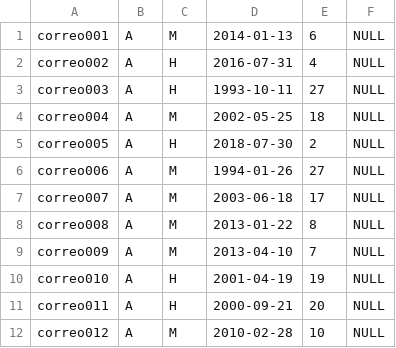
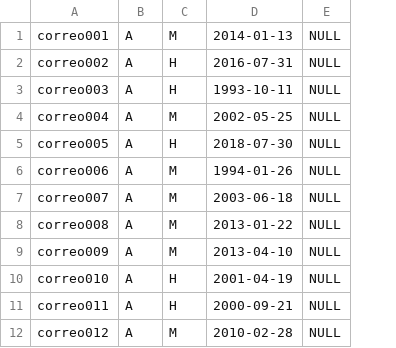
Before and after one commit to GonzaloAGM/gigis_califs, a CSV file: BD/tablas/Participantes.csv, drawn as a sheet; only a part is shown; the diff names each change by its address in the sheet, - before the commit and + after, or states it on an @@ line.

```diff
--- a/BD/tablas/Participantes.csv
+++ b/BD/tablas/Participantes.csv
-column E, rows 1-12: 6 | 4 | 27 | 18 | 2 | 27 | 17 | 8 | 7 | 19 | 20 | 10
```
Also changed, not shown: BD/tablas/Roles_Funciones.csv, 1 other file.
